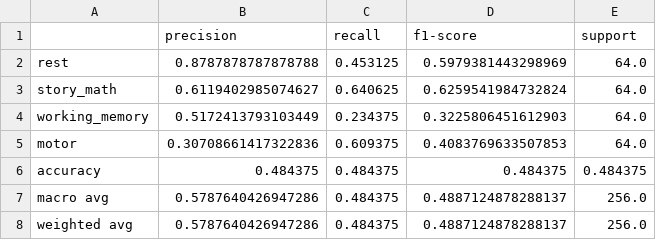
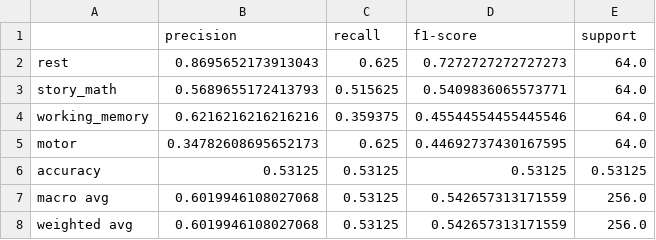
Before and after one commit to Kangerooh/Deep-Learning, a CSV file: Assignment 2/results/cnn1d_cross_on_cross_test1_report.csv, drawn as a sheet.

```diff
--- a/Assignment 2/results/cnn1d_cross_on_cross_test1_report.csv
+++ b/Assignment 2/results/cnn1d_cross_on_cross_test1_report.csv
@@ -1,8 +1,8 @@
 ,precision,recall,f1-score,support
-rest,0.8787878787878788,0.453125,0.5979381443298969,64.0
-story_math,0.6119402985074627,0.640625,0.6259541984732824,64.0
-working_memory,0.5172413793103449,0.234375,0.3225806451612903,64.0
-motor,0.30708661417322836,0.609375,0.4083769633507853,64.0
-accuracy,0.484375,0.484375,0.484375,0.484375
-macro avg,0.5787640426947286,0.484375,0.4887124878288137,256.0
-weighted avg,0.5787640426947286,0.484375,0.4887124878288137,256.0
+rest,0.8695652173913043,0.625,0.7272727272727273,64.0
+story_math,0.5689655172413793,0.515625,0.5409836065573771,64.0
+working_memory,0.6216216216216216,0.359375,0.45544554455445546,64.0
+motor,0.34782608695652173,0.625,0.44692737430167595,64.0
+accuracy,0.53125,0.53125,0.53125,0.53125
+macro avg,0.6019946108027068,0.53125,0.542657313171559,256.0
+weighted avg,0.6019946108027068,0.53125,0.542657313171559,256.0
```
Also changed, not shown: Assignment 2/results/cnn1d_cross_on_cross_test3_report.csv, Assignment 2/results/eegnet_cross_on_cross_test2_report.csv, 34 other files.
